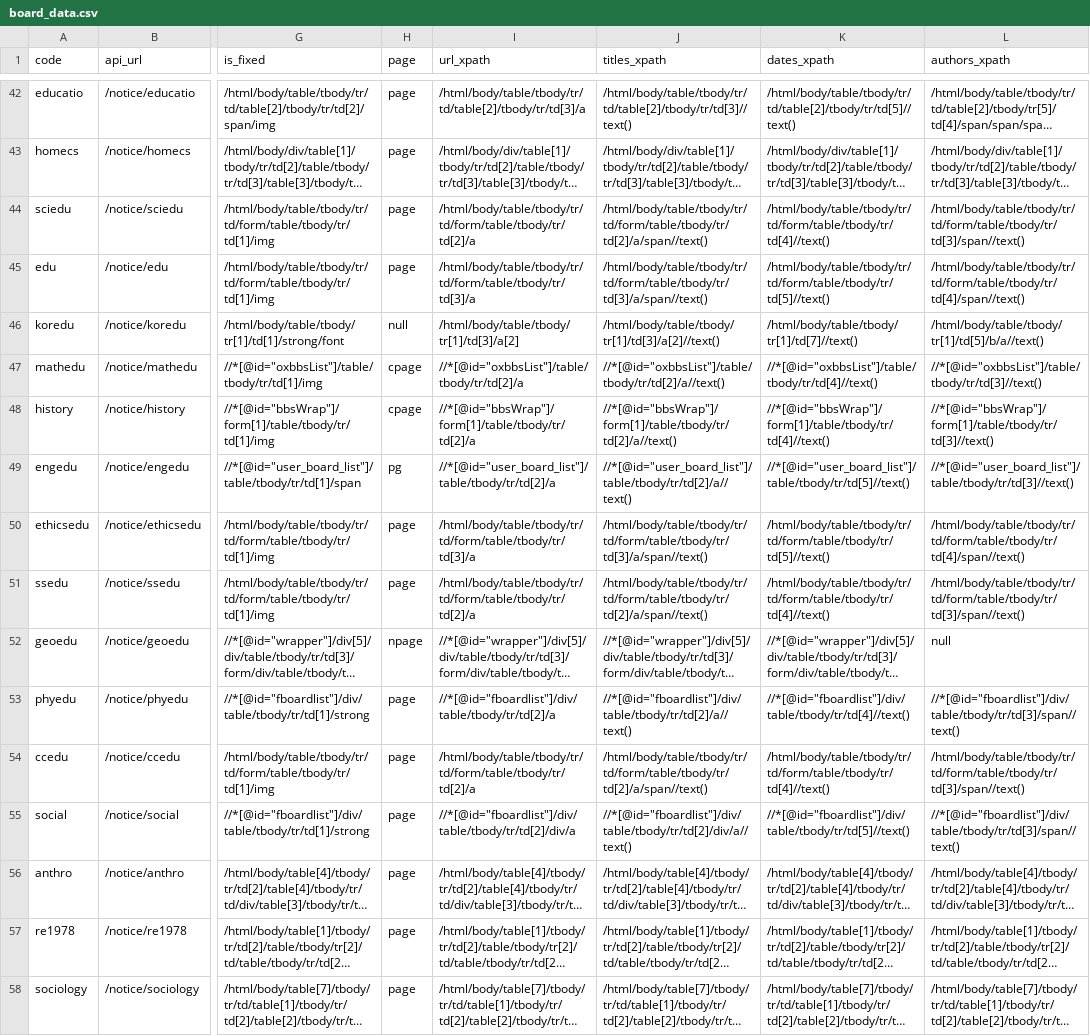
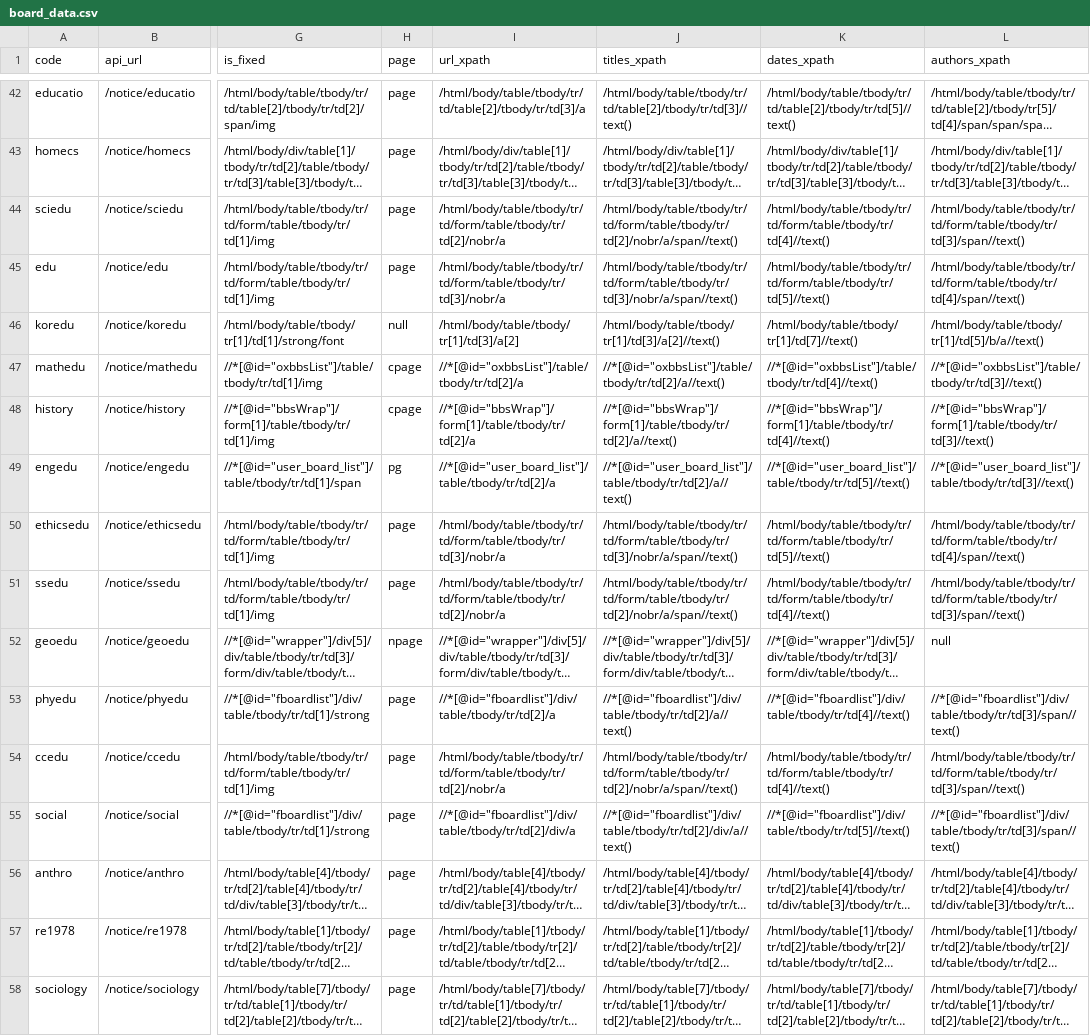
Before and after one commit to ppcomp/knu-notice-server, a CSV file: knu_notice/resources/board_data.csv, drawn as a sheet; only a part is shown, gaps mark what is left out; long unchanged cells end in …; the diff covers the shown part only; the diff names each change by its address in the sheet, - before the commit and + after, or states it on an @@ line.

```diff
--- a/knu_notice/resources/board_data.csv
+++ b/knu_notice/resources/board_data.csv
-I44 (url_xpath): /html/body/table/tbody/tr/td/form/table/tbody/tr/td[2]/a
+I44 (url_xpath): /html/body/table/tbody/tr/td/form/table/tbody/tr/td[2]/nobr/a
-J44 (titles_xpath): /html/body/table/tbody/tr/td/form/table/tbody/tr/td[2]/a/span//text()
+J44 (titles_xpath): /html/body/table/tbody/tr/td/form/table/tbody/tr/td[2]/nobr/a/span//text()
-I45 (url_xpath): /html/body/table/tbody/tr/td/form/table/tbody/tr/td[3]/a
+I45 (url_xpath): /html/body/table/tbody/tr/td/form/table/tbody/tr/td[3]/nobr/a
-J45 (titles_xpath): /html/body/table/tbody/tr/td/form/table/tbody/tr/td[3]/a/span//text()
+J45 (titles_xpath): /html/body/table/tbody/tr/td/form/table/tbody/tr/td[3]/nobr/a/span//text()
-I50 (url_xpath): /html/body/table/tbody/tr/td/form/table/tbody/tr/td[3]/a
+I50 (url_xpath): /html/body/table/tbody/tr/td/form/table/tbody/tr/td[3]/nobr/a
-J50 (titles_xpath): /html/body/table/tbody/tr/td/form/table/tbody/tr/td[3]/a/span//text()
+J50 (titles_xpath): /html/body/table/tbody/tr/td/form/table/tbody/tr/td[3]/nobr/a/span//text()
-I51 (url_xpath): /html/body/table/tbody/tr/td/form/table/tbody/tr/td[2]/a
+I51 (url_xpath): /html/body/table/tbody/tr/td/form/table/tbody/tr/td[2]/nobr/a
-J51 (titles_xpath): /html/body/table/tbody/tr/td/form/table/tbody/tr/td[2]/a/span//text()
+J51 (titles_xpath): /html/body/table/tbody/tr/td/form/table/tbody/tr/td[2]/nobr/a/span//text()
-I54 (url_xpath): /html/body/table/tbody/tr/td/form/table/tbody/tr/td[2]/a
+I54 (url_xpath): /html/body/table/tbody/tr/td/form/table/tbody/tr/td[2]/nobr/a
-J54 (titles_xpath): /html/body/table/tbody/tr/td/form/table/tbody/tr/td[2]/a/span//text()
+J54 (titles_xpath): /html/body/table/tbody/tr/td/form/table/tbody/tr/td[2]/nobr/a/span//text()
```
Also changed, not shown: 28 edited cells elsewhere in this file, 5 other files.
